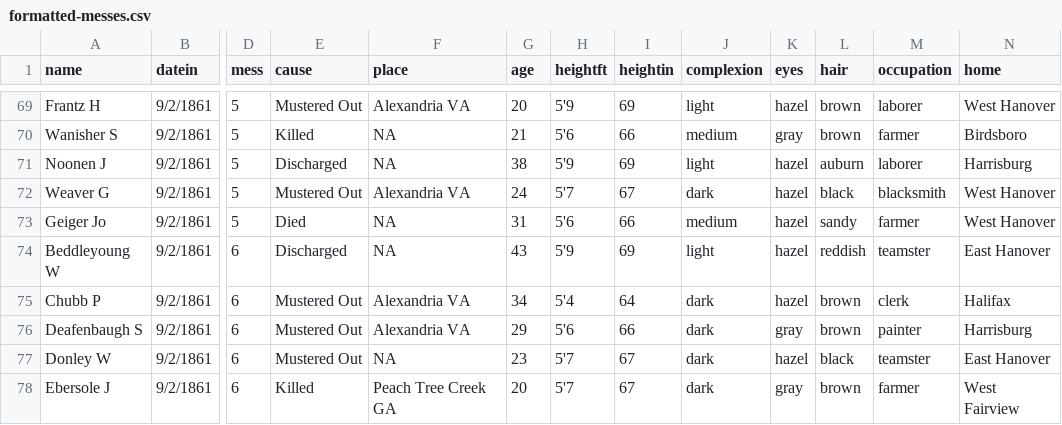
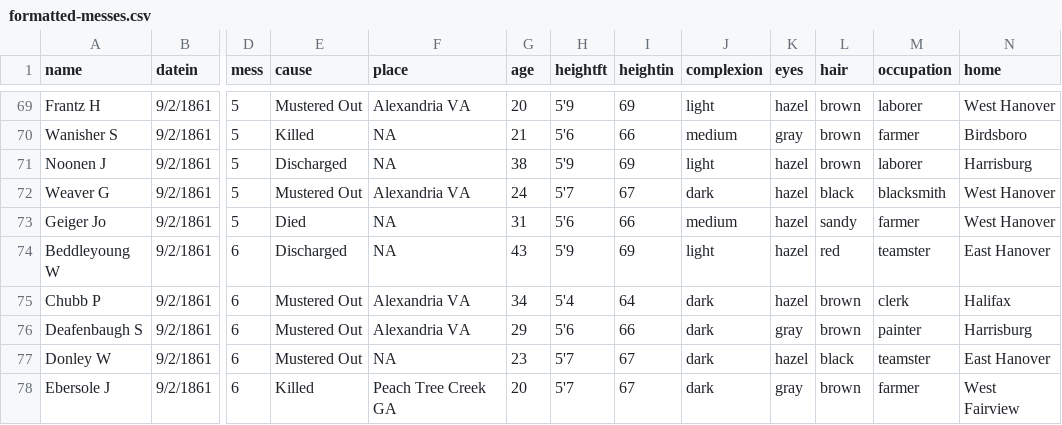
Before and after one commit to benjmyers/model-company, a CSV file: data/formatted-messes.csv, drawn as a sheet; only a part is shown, gaps mark what is left out; the diff names each change by its address in the sheet, - before the commit and + after, or states it on an @@ line.

```diff
--- a/data/formatted-messes.csv
+++ b/data/formatted-messes.csv
-L71 (hair): auburn
+L71 (hair): brown
-L74 (hair): reddish
+L74 (hair): red
```
Also changed, not shown: 7 other files.
